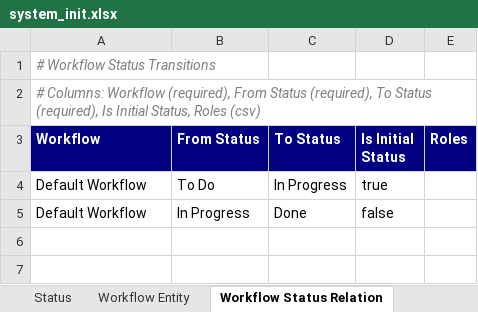
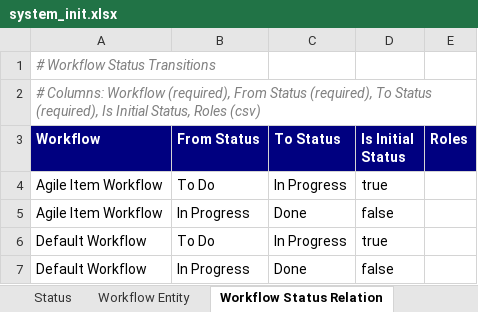
Before and after one commit to yalovali/derbent, an Excel workbook: src/main/resources/excel/system_init.xlsx, sheet Workflow Status Relation, drawn as a sheet; values as stored, in another font and other column widths than the file's, no borders; the diff names each change by its address in the sheet, - before the commit and + after, or states it on an @@ line.

```diff
--- a/src/main/resources/excel/system_init.xlsx (sheet Workflow Status Relation)
+++ b/src/main/resources/excel/system_init.xlsx (sheet Workflow Status Relation)
+row 4: Agile Item Workflow | To Do | In Progress | true
+row 5: Agile Item Workflow | In Progress | Done | false
```
Also changed, not shown: sheet Activity Type, sheet Issue Type, sheet Workflow Entity, other sheet tabs, src/main/resources/excel/system_init_min.xlsx, 15 other files.
